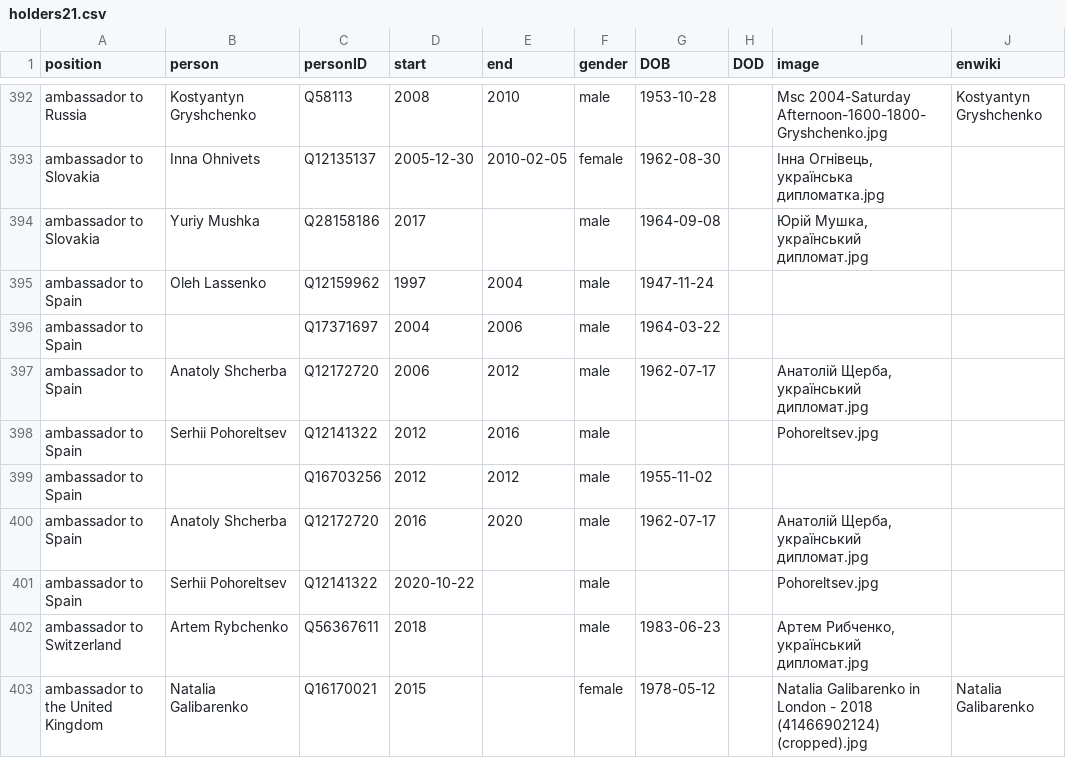
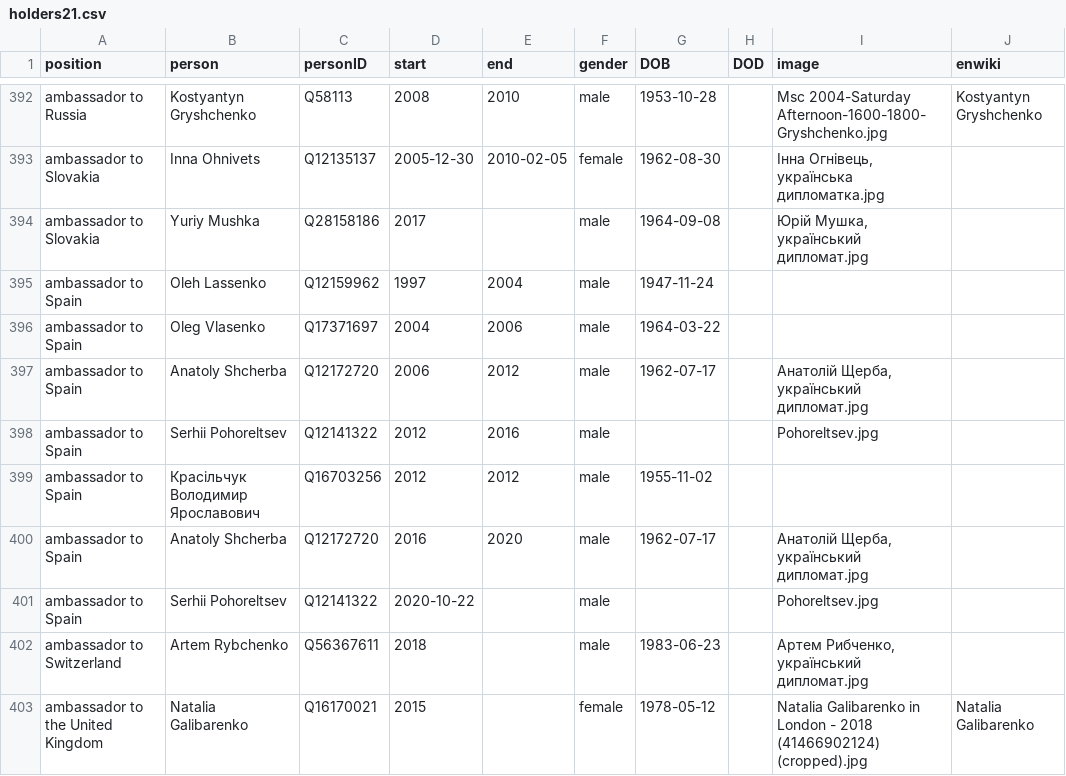
Before and after one commit to every-politician-scrapers/ukraine-cabinet, a CSV file: html/holders21.csv, drawn as a sheet; only a part is shown, gaps mark what is left out; the diff covers the shown part only.

```diff
--- a/html/holders21.csv
+++ b/html/holders21.csv
@@ -395,6 +395,6 @@ ambassador to Slovakia,Yuriy Mushka,Q28158186,2017,,male,1964-09-08,,"Юрій
 ambassador to Spain,Oleh Lassenko,Q12159962,1997,2004,male,1947-11-24,,,
-ambassador to Spain,,Q17371697,2004,2006,male,1964-03-22,,,
+ambassador to Spain,Oleg Vlasenko,Q17371697,2004,2006,male,1964-03-22,,,
 ambassador to Spain,Anatoly Shcherba,Q12172720,2006,2012,male,1962-07-17,,"Анатолій Щерба, український дипломат.jpg",
 ambassador to Spain,Serhii Pohoreltsev,Q12141322,2012,2016,male,,,Pohoreltsev.jpg,
-ambassador to Spain,,Q16703256,2012,2012,male,1955-11-02,,,
+ambassador to Spain,Красільчук Володимир Ярославович,Q16703256,2012,2012,male,1955-11-02,,,
 ambassador to Spain,Anatoly Shcherba,Q12172720,2016,2020,male,1962-07-17,,"Анатолій Щерба, український дипломат.jpg",
```
Also changed, not shown: 12 edited cells elsewhere in this file, html/legislators.csv.
